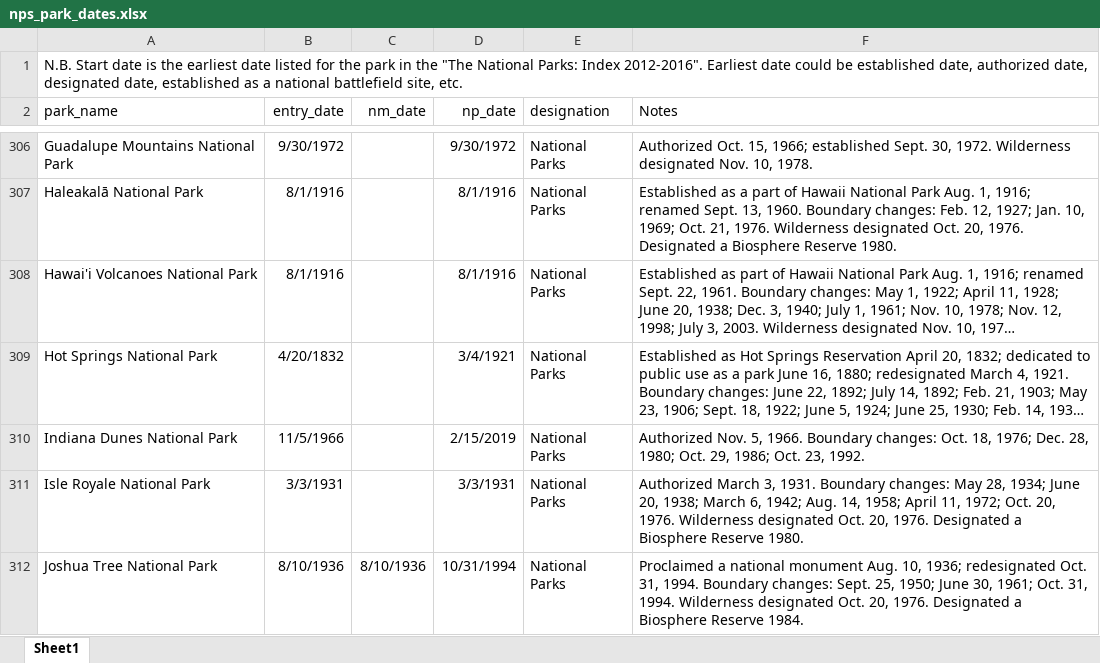
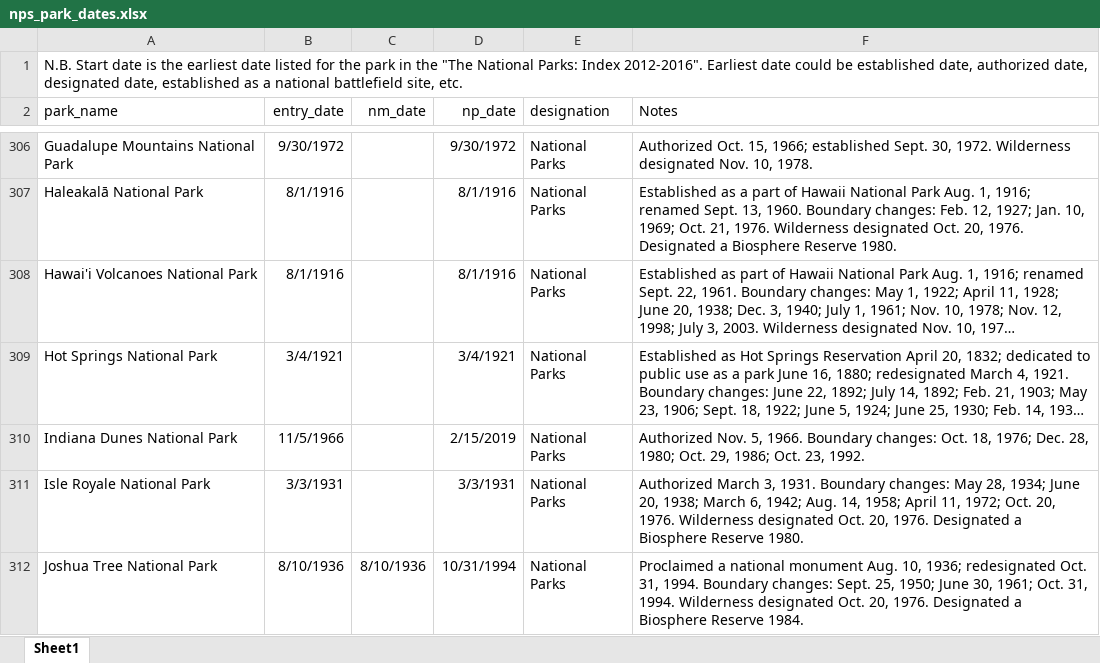
Before and after one commit to goodmorningdata/nps, an Excel workbook: _reference_data/nps_park_dates.xlsx, sheet Sheet1, drawn as a sheet; only a part is shown, gaps mark what is left out; long unchanged cells end in …; values as stored, in another font and other column widths than the file's, no borders; the diff names each change by its address in the sheet, - before the commit and + after, or states it on an @@ line.

```diff
--- a/_reference_data/nps_park_dates.xlsx (sheet Sheet1)
+++ b/_reference_data/nps_park_dates.xlsx (sheet Sheet1)
-B309 (entry_date): 4/20/1832
+B309 (entry_date): 3/4/1921
```
Also changed, not shown: 3 other files.
